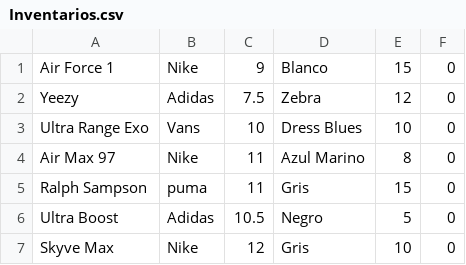
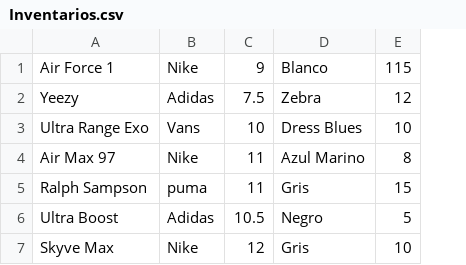
Before and after one commit to Berdehacks/Proyecto_Integrador, a CSV file: Inventarios.csv, drawn as a sheet; the diff names each change by its address in the sheet, - before the commit and + after, or states it on an @@ line.

```diff
--- a/Inventarios.csv
+++ b/Inventarios.csv
-column F, rows 1-7: all 0
-E1: 15
+E1: 115
```
Also changed, not shown: 3 other files.
